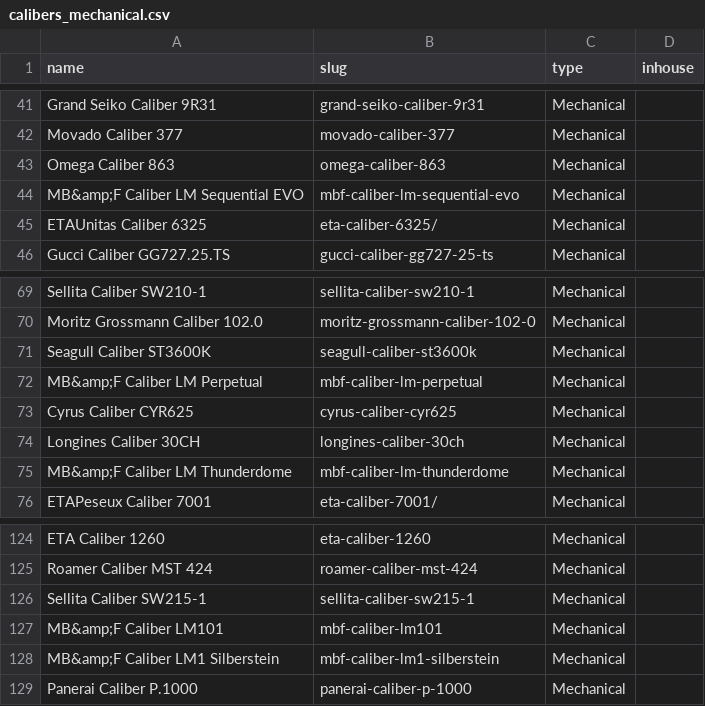
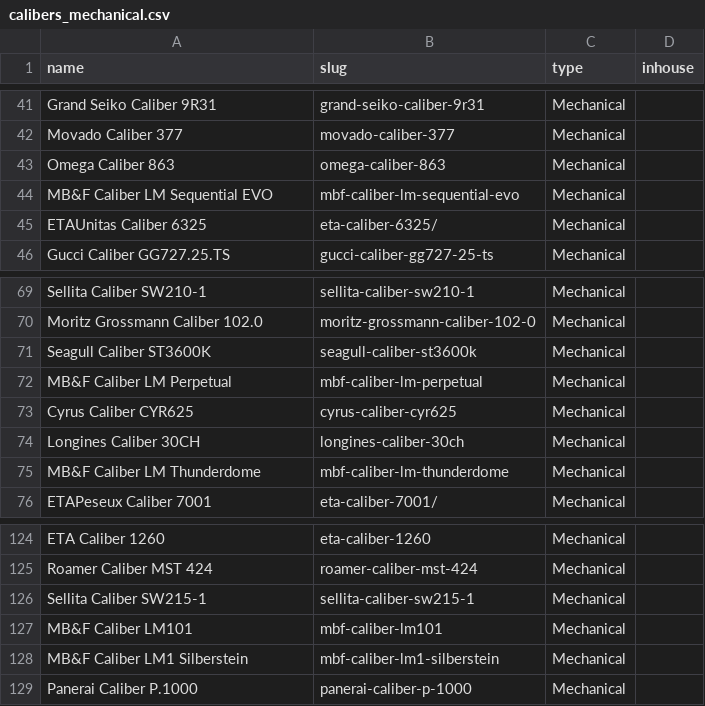
Before and after one commit to mcguirepr89/dmvwc, a CSV file: calibers_mechanical.csv, drawn as a sheet; only a part is shown, gaps mark what is left out.

Commit message:
Update calibers_mechanical.csv

```diff
--- a/calibers_mechanical.csv
+++ b/calibers_mechanical.csv
@@ -43,3 +43,3 @@ Movado Caliber 377,movado-caliber-377,Mechanical,
 Omega Caliber 863,omega-caliber-863,Mechanical,
-MB&amp;F Caliber LM Sequential EVO,mbf-caliber-lm-sequential-evo,Mechanical,
+MB&F Caliber LM Sequential EVO,mbf-caliber-lm-sequential-evo,Mechanical,
 ETAUnitas Caliber 6325,eta-caliber-6325/,Mechanical,
@@ -71,6 +71,6 @@ Moritz Grossmann Caliber 102.0,moritz-grossmann-caliber-102-0,Mechanical,
 Seagull Caliber ST3600K,seagull-caliber-st3600k,Mechanical,
-MB&amp;F Caliber LM Perpetual,mbf-caliber-lm-perpetual,Mechanical,
+MB&F Caliber LM Perpetual,mbf-caliber-lm-perpetual,Mechanical,
 Cyrus Caliber CYR625,cyrus-caliber-cyr625,Mechanical,
 Longines Caliber 30CH,longines-caliber-30ch,Mechanical,
-MB&amp;F Caliber LM Thunderdome,mbf-caliber-lm-thunderdome,Mechanical,
+MB&F Caliber LM Thunderdome,mbf-caliber-lm-thunderdome,Mechanical,
 ETAPeseux Caliber 7001,eta-caliber-7001/,Mechanical,
@@ -126,4 +126,4 @@ Roamer Caliber MST 424,roamer-caliber-mst-424,Mechanical,
 Sellita Caliber SW215-1,sellita-caliber-sw215-1,Mechanical,
-MB&amp;F Caliber LM101,mbf-caliber-lm101,Mechanical,
-MB&amp;F Caliber LM1 Silberstein,mbf-caliber-lm1-silberstein,Mechanical,
+MB&F Caliber LM101,mbf-caliber-lm101,Mechanical,
+MB&F Caliber LM1 Silberstein,mbf-caliber-lm1-silberstein,Mechanical,
 Panerai Caliber P.1000,panerai-caliber-p-1000,Mechanical,
```
